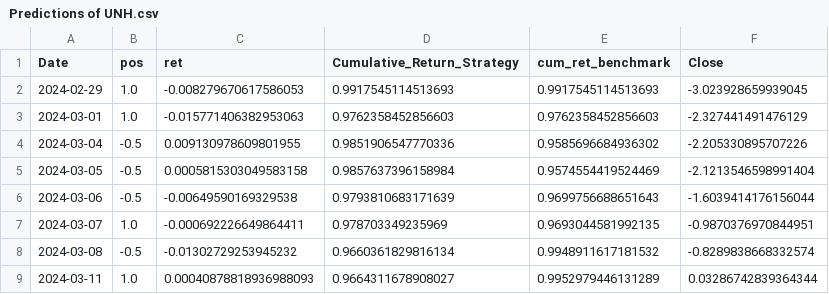
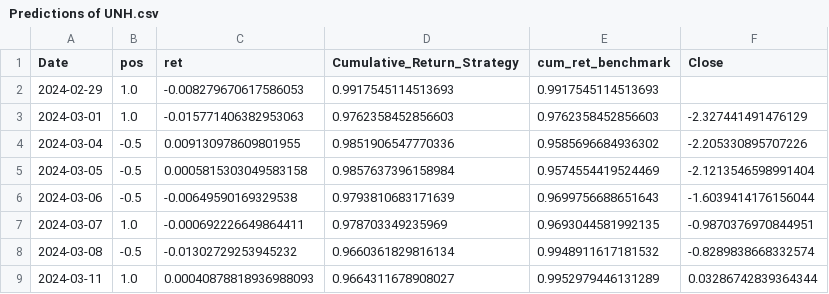
Before and after one commit to mafiom038/qf2103, a CSV file: Final Portfolio Combined/Predictions/Predictions of UNH.csv, drawn as a sheet; only a part is shown.

```diff
--- a/Final Portfolio Combined/Predictions/Predictions of UNH.csv
+++ b/Final Portfolio Combined/Predictions/Predictions of UNH.csv
@@ -1,3 +1,3 @@
 Date,pos,ret,Cumulative_Return_Strategy,cum_ret_benchmark,Close
-2024-02-29,1.0,-0.008279670617586053,0.9917545114513693,0.9917545114513693,-3.023928659939045
+2024-02-29,1.0,-0.008279670617586053,0.9917545114513693,0.9917545114513693,
 2024-03-01,1.0,-0.015771406382953063,0.9762358452856603,0.9762358452856603,-2.327441491476129
```
Also changed, not shown: Final Portfolio Combined/Predictions/Predictions of BA.csv, Final Portfolio Combined/Predictions/Predictions of GOOGL.csv, 9 other files.
